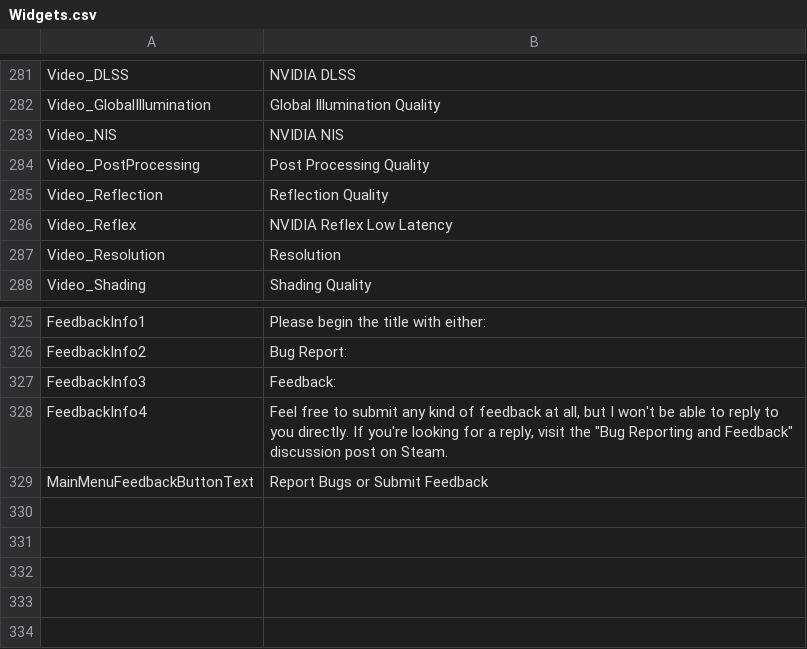
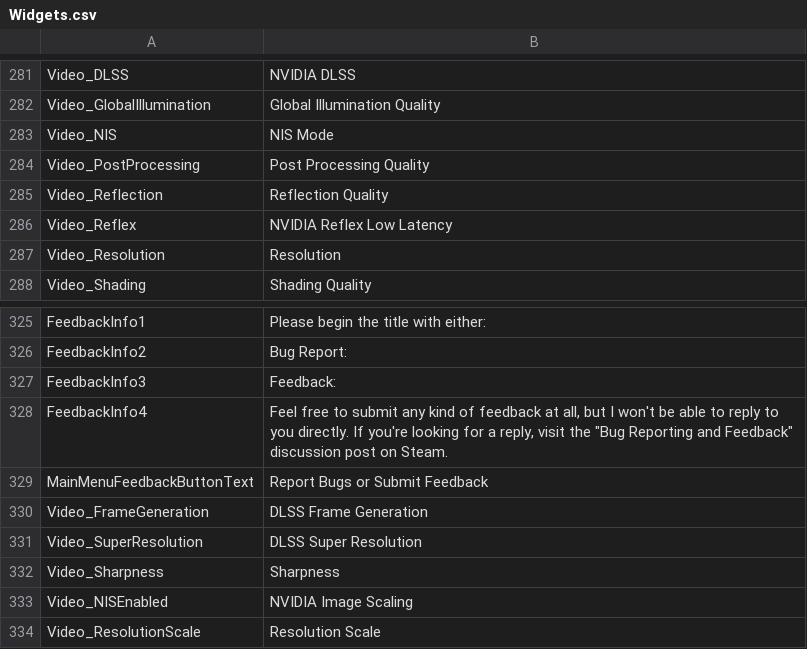
Before and after one commit to markoleptic/BeatShot, a CSV file: Content/NonAssets/Widgets.csv, drawn as a sheet; only a part is shown, gaps mark what is left out.

```diff
--- a/Content/NonAssets/Widgets.csv
+++ b/Content/NonAssets/Widgets.csv
@@ -282,3 +282,3 @@ Video_DLSS,NVIDIA DLSS
 Video_GlobalIllumination,Global Illumination Quality
-Video_NIS,NVIDIA NIS
+Video_NIS,NIS Mode
 Video_PostProcessing,Post Processing Quality
@@ -329 +329,6 @@ FeedbackInfo4,"Feel free to submit any kind of feedback at all, but I won't be a
 MainMenuFeedbackButtonText,Report Bugs or Submit Feedback
+Video_FrameGeneration,DLSS Frame Generation
+Video_SuperResolution,DLSS Super Resolution
+Video_Sharpness,Sharpness
+Video_NISEnabled,NVIDIA Image Scaling
+Video_ResolutionScale,Resolution Scale
```
Also changed, not shown: Content/NonAssets/Tooltips.csv, 22 other files.
